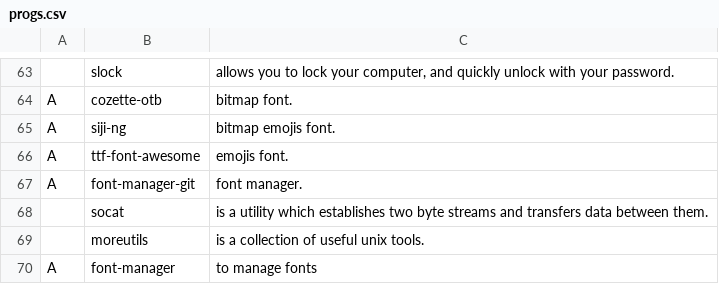
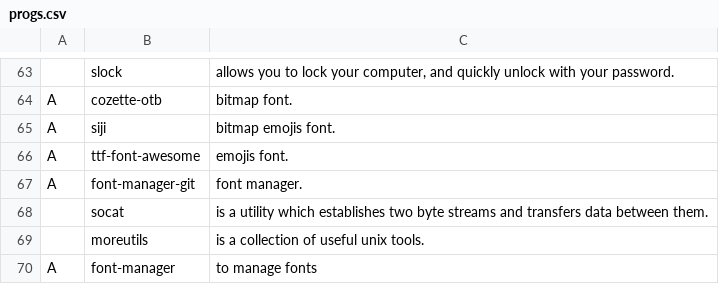
Before and after one commit to GabriWar/LARBS, a CSV file: progs.csv, drawn as a sheet; only a part is shown, gaps mark what is left out; the diff names each change by its address in the sheet, - before the commit and + after, or states it on an @@ line.

Commit message:
Update progs.csv

```diff
--- a/progs.csv
+++ b/progs.csv
-B65: siji-ng
+B65: siji
```
